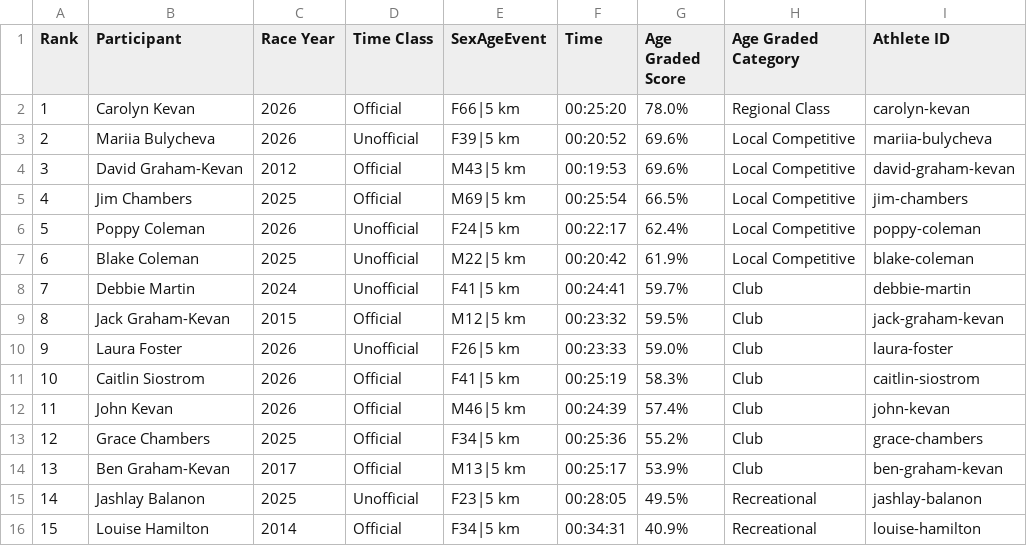
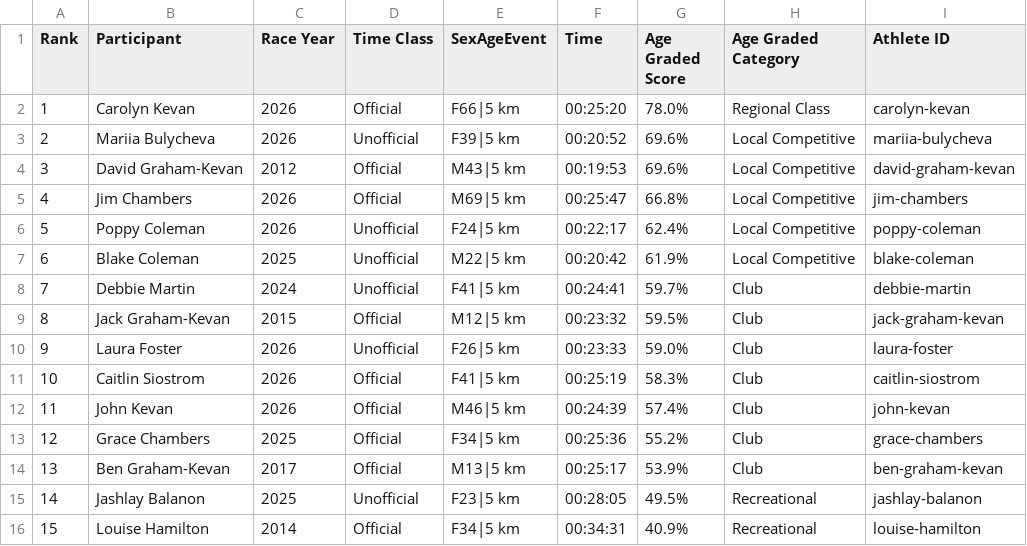
Before and after one commit to johnkevan88888/family-running, a CSV file: data/everyone/5km-alltime-all-everyone.csv, drawn as a sheet.

```diff
--- a/data/everyone/5km-alltime-all-everyone.csv
+++ b/data/everyone/5km-alltime-all-everyone.csv
@@ -4,3 +4,3 @@ Rank,Participant,Race Year,Time Class,SexAgeEvent,Time,Age Graded Score,Age Grad
 3,David Graham-Kevan,2012,Official,M43|5 km,00:19:53,69.6%,Local Competitive,david-graham-kevan
-4,Jim Chambers,2025,Official,M69|5 km,00:25:54,66.5%,Local Competitive,jim-chambers
+4,Jim Chambers,2026,Official,M69|5 km,00:25:47,66.8%,Local Competitive,jim-chambers
 5,Poppy Coleman,2026,Unofficial,F24|5 km,00:22:17,62.4%,Local Competitive,poppy-coleman
```
Also changed, not shown: data/athlete_results.csv, data/everyone/5km-alltime-official-everyone.csv, 9 other files.
